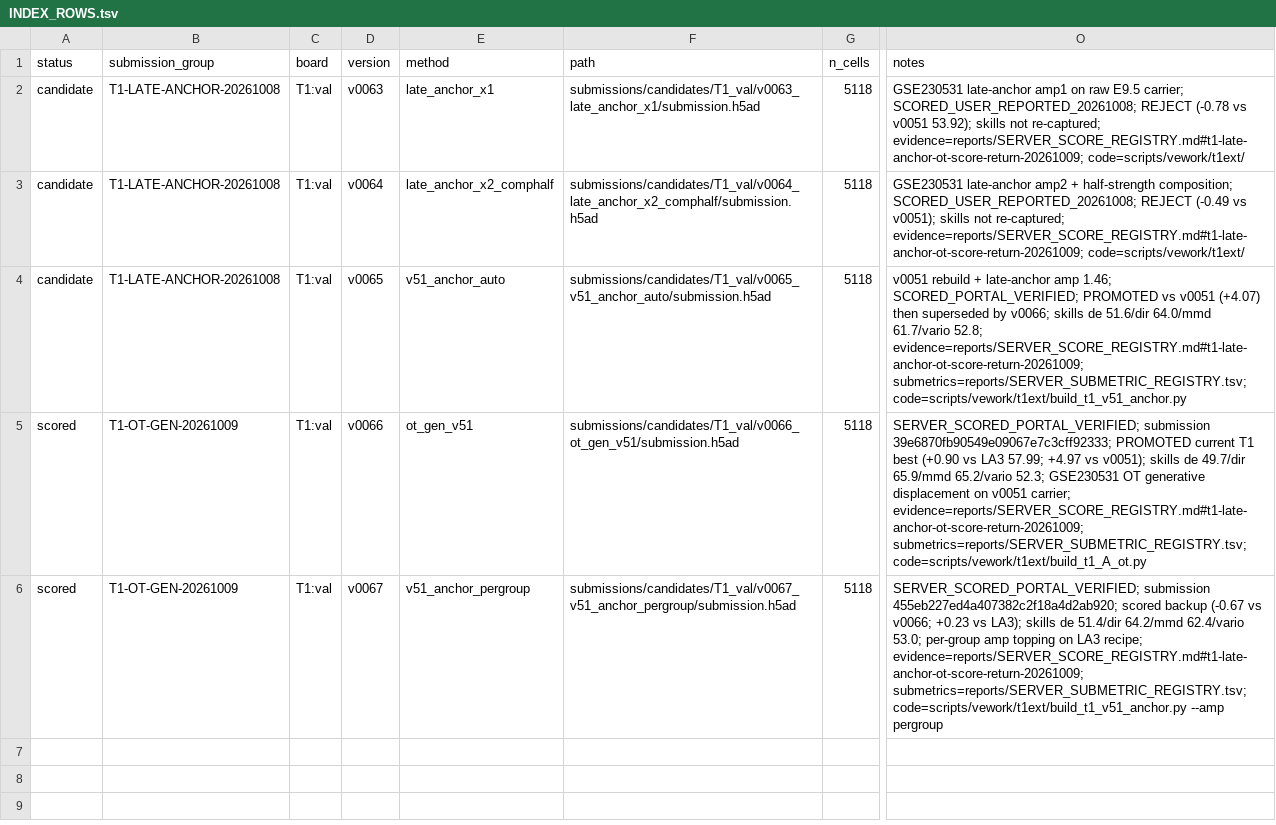
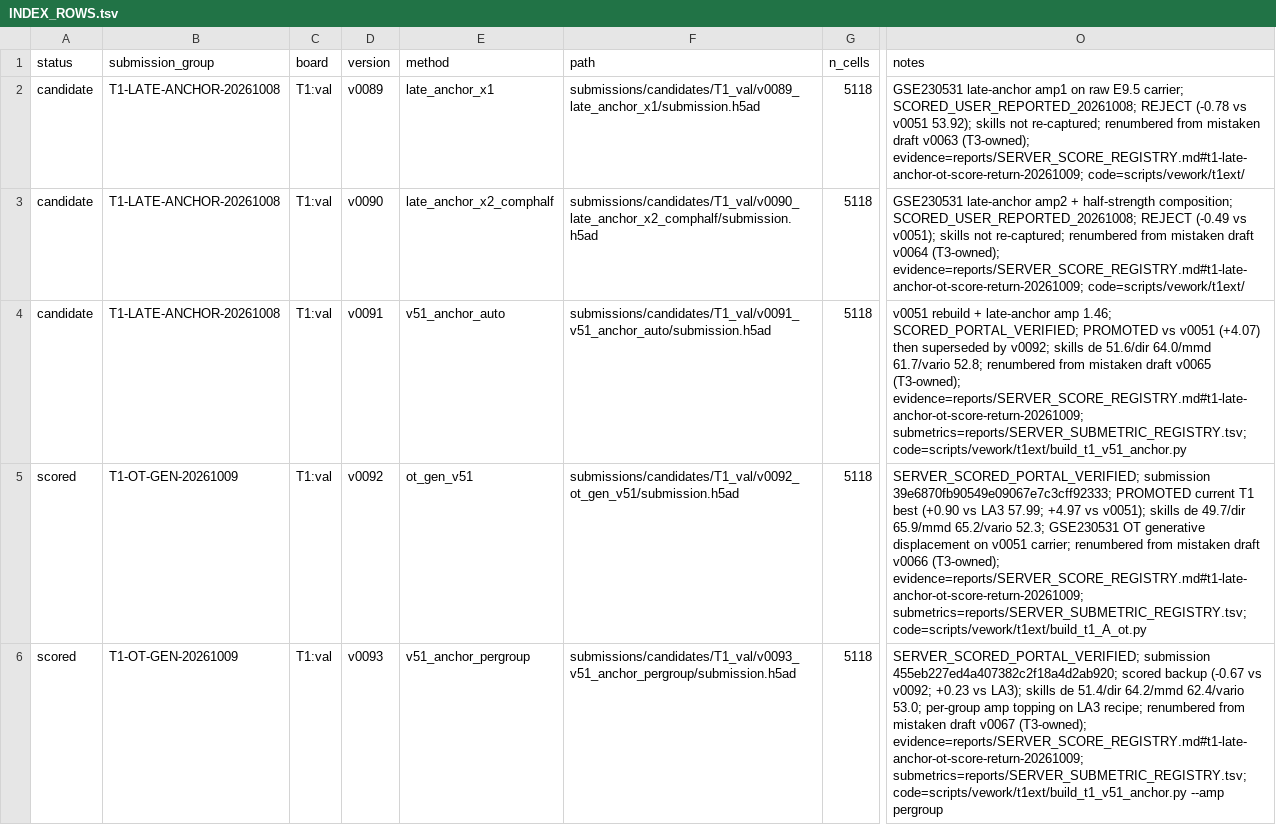
Before and after one commit to FreddieWho/014_virtualEmbryo, a TSV file: reports/t1_late_anchor_20261008/INDEX_ROWS.tsv, drawn as a sheet; only a part is shown, gaps mark what is left out; the diff names each change by its address in the sheet, - before the commit and + after, or states it on an @@ line.

Commit message:
Update T1 late-anchor side docs to v0089-v0093 renumber (retire mistaken v0063-v0067)

```diff
--- a/reports/t1_late_anchor_20261008/INDEX_ROWS.tsv
+++ b/reports/t1_late_anchor_20261008/INDEX_ROWS.tsv
-D2 (version): v0063
+D2 (version): v0089
-F2 (path): submissions/candidates/T1_val/v0063_late_anchor_x1/submission.h5ad
+F2 (path): submissions/candidates/T1_val/v0089_late_anchor_x1/submission.h5ad
-O2 (notes): …not re-captured; evidence=reports/SERVER_SCORE_REGISTRY.md#t1-late-anchor-ot-score-return-20261009; code=scripts/vework/t1ext/
+O2 (notes): …not re-captured; renumbered from mistaken draft v0063 (T3-owned); evidence=reports/SERVER_SCORE_REGISTRY.md#t1-late-anchor-ot-score-return-20261009; code=scripts/vework/t1ext/
-D3 (version): v0064
+D3 (version): v0090
-F3 (path): submissions/candidates/T1_val/v0064_late_anchor_x2_comphalf/submission.h5ad
+F3 (path): submissions/candidates/T1_val/v0090_late_anchor_x2_comphalf/submission.h5ad
-O3 (notes): …not re-captured; evidence=reports/SERVER_SCORE_REGISTRY.md#t1-late-anchor-ot-score-return-20261009; code=scripts/vework/t1ext/
+O3 (notes): …not re-captured; renumbered from mistaken draft v0064 (T3-owned); evidence=reports/SERVER_SCORE_REGISTRY.md#t1-late-anchor-ot-score-return-20261009; code=scripts/vework/t1ext/
-D4 (version): v0065
+D4 (version): v0091
-F4 (path): submissions/candidates/T1_val/v0065_v51_anchor_auto/submission.h5ad
+F4 (path): submissions/candidates/T1_val/v0091_v51_anchor_auto/submission.h5ad
-O4 (notes): …superseded by v0066; skills de 51.6/dir 64.0/mmd 61.7/vario 52.8; evidence=reports/SERVER_SCORE_REGISTRY.md#t1-late-anchor-ot-score-return-20261009; submetrics=reports/SERVER_SUBMETRIC_REGISTRY.tsv;…
+O4 (notes): …superseded by v0092; skills de 51.6/dir 64.0/mmd 61.7/vario 52.8; renumbered from mistaken draft v0065 (T3-owned); evidence=reports/SERVER_SCORE_REGISTRY.md#t1-late-anchor-ot-score-return-20261009; submetrics=reports/SERVER_SUBMETRIC_REGISTRY.tsv;…
-D5 (version): v0066
+D5 (version): v0092
-F5 (path): submissions/candidates/T1_val/v0066_ot_gen_v51/submission.h5ad
+F5 (path): submissions/candidates/T1_val/v0092_ot_gen_v51/submission.h5ad
-O5 (notes): …v0051 carrier; evidence=reports/SERVER_SCORE_REGISTRY.md#t1-late-anchor-ot-score-return-20261009; submetrics=reports/SERVER_SUBMETRIC_REGISTRY.tsv;…
+O5 (notes): …v0051 carrier; renumbered from mistaken draft v0066 (T3-owned); evidence=reports/SERVER_SCORE_REGISTRY.md#t1-late-anchor-ot-score-return-20261009; submetrics=reports/SERVER_SUBMETRIC_REGISTRY.tsv;…
-D6 (version): v0067
+D6 (version): v0093
-F6 (path): submissions/candidates/T1_val/v0067_v51_anchor_pergroup/submission.h5ad
+F6 (path): submissions/candidates/T1_val/v0093_v51_anchor_pergroup/submission.h5ad
-O6 (notes): …(-0.67 vs v0066; +0.23 vs LA3); skills de 51.4/dir 64.2/mmd 62.4/vario 53.0; per-group amp topping on LA3 recipe; evidence=reports/SERVER_SCORE_REGISTRY.md#t1-late-anchor-ot-score-return-20261009; submetrics=reports/SERVER_SUBMETRIC_REGISTRY.tsv;…
+O6 (notes): …(-0.67 vs v0092; +0.23 vs LA3); skills de 51.4/dir 64.2/mmd 62.4/vario 53.0; per-group amp topping on LA3 recipe; renumbered from mistaken draft v0067 (T3-owned); evidence=reports/SERVER_SCORE_REGISTRY.md#t1-late-anchor-ot-score-return-20261009; submetrics=reports/SERVER_SUBMETRIC_REGISTRY.tsv;…
```
Also changed, not shown: 2 other files.
